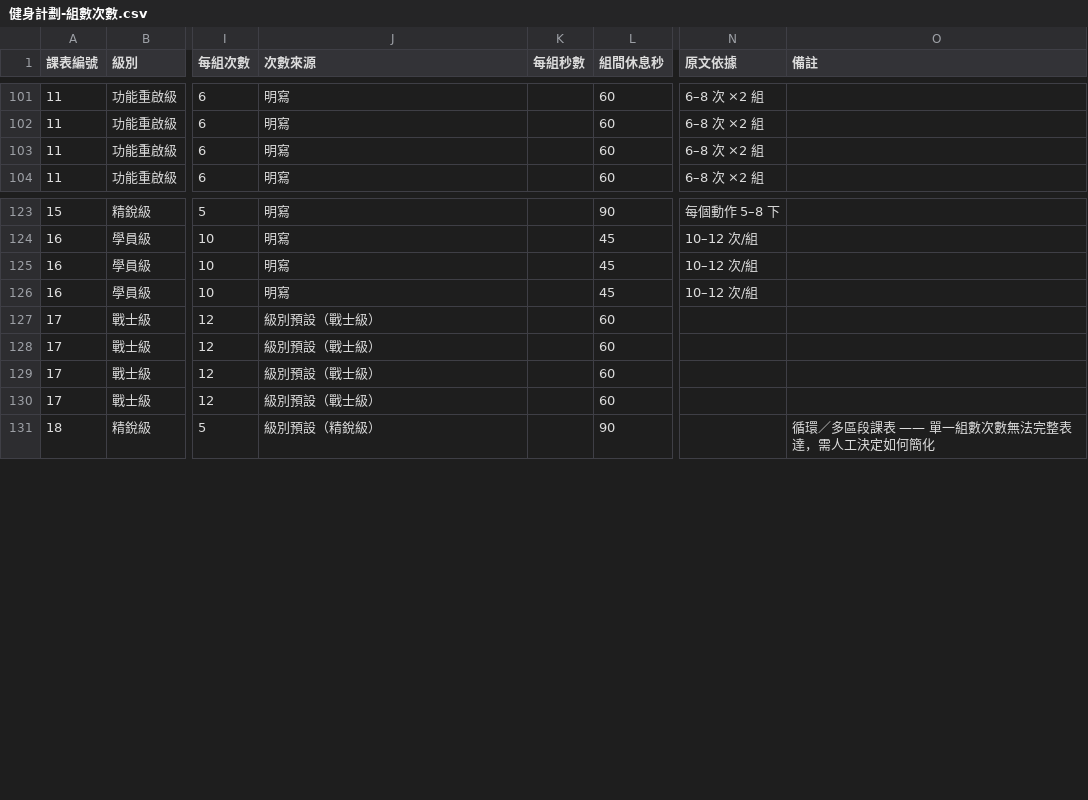
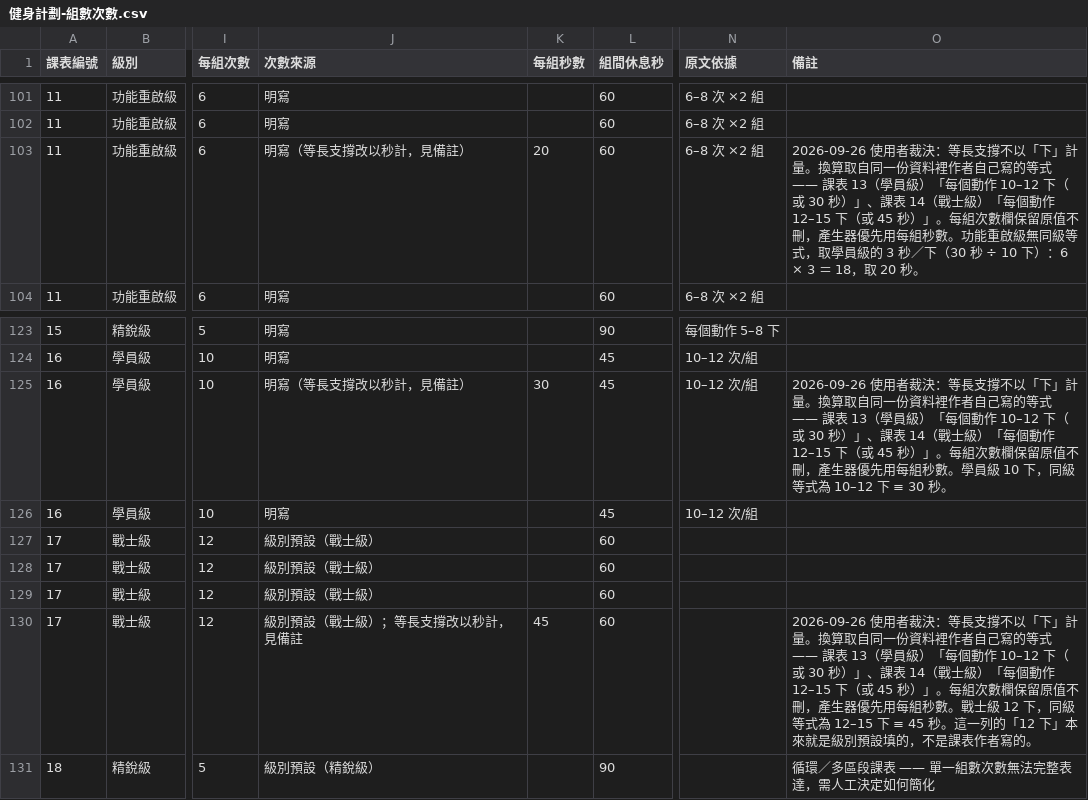
Before and after one commit to HYZ940411/Alchemy-Workout, a CSV file: Alchemy-Workout-Handover/健身計劃-組數次數.csv, drawn as a sheet; only a part is shown, gaps mark what is left out; the diff names each change by its address in the sheet, - before the commit and + after, or states it on an @@ line.

```diff
--- a/Alchemy-Workout-Handover/健身計劃-組數次數.csv
+++ b/Alchemy-Workout-Handover/健身計劃-組數次數.csv
-J103 (次數來源): 明寫
+J103 (次數來源): 明寫（等長支撐改以秒計，見備註）
-K103 (每組秒數): (empty)
+K103 (每組秒數): 20
-O103 (備註): (empty)
+O103 (備註): 2026-09-26 使用者裁決：等長支撐不以「下」計量。換算取自同一份資料裡作者自己寫的等式 —— 課表 13（學員級）「每個動作 10–12 下（或 30 秒）」、課表 14（戰士級）「每個動作 12–15 下（或 45 秒）」。每組次數欄保留原值不刪，產生器優先用每組秒數。功能重啟級無同級等式，取學員級的 3 秒／下（30 秒 ÷ 10 下）：6 × 3 ＝ 18，取 20 秒。
-J125 (次數來源): 明寫
+J125 (次數來源): 明寫（等長支撐改以秒計，見備註）
-K125 (每組秒數): (empty)
+K125 (每組秒數): 30
-O125 (備註): (empty)
+O125 (備註): 2026-09-26 使用者裁決：等長支撐不以「下」計量。換算取自同一份資料裡作者自己寫的等式 —— 課表 13（學員級）「每個動作 10–12 下（或 30 秒）」、課表 14（戰士級）「每個動作 12–15 下（或 45 秒）」。每組次數欄保留原值不刪，產生器優先用每組秒數。學員級 10 下，同級等式為 10–12 下 ≡ 30 秒。
-J130 (次數來源): 級別預設（戰士級）
+J130 (次數來源): 級別預設（戰士級）；等長支撐改以秒計，見備註
-K130 (每組秒數): (empty)
+K130 (每組秒數): 45
-O130 (備註): (empty)
+O130 (備註): 2026-09-26 使用者裁決：等長支撐不以「下」計量。換算取自同一份資料裡作者自己寫的等式 —— 課表 13（學員級）「每個動作 10–12 下（或 30 秒）」、課表 14（戰士級）「每個動作 12–15 下（或 45 秒）」。每組次數欄保留原值不刪，產生器優先用每組秒數。戰士級 12 下，同級等式為 12–15 下 ≡ 45 秒。這一列的「12 下」本來就是級別預設填的，不是課表作者寫的。
```
Also changed, not shown: 8 other files.
